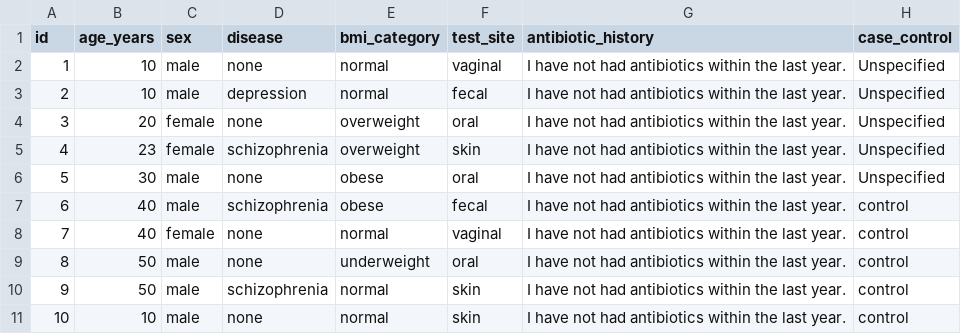
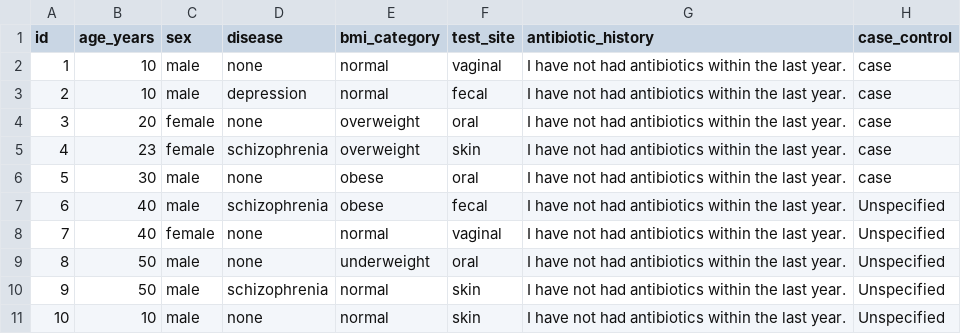
Before and after one commit to m-holton/match_samples, a TSV file: unitTest_files/unit_no_controls_match_input.tsv, drawn as a sheet.

```diff
--- a/unitTest_files/unit_no_controls_match_input.tsv
+++ b/unitTest_files/unit_no_controls_match_input.tsv
@@ -1,11 +1,11 @@
 id	age_years	sex	disease	bmi_category 	test_site	antibiotic_history	case_control
-1	10	male	none	normal	vaginal	I have not had antibiotics within the last year.	Unspecified
-2	10	male	depression	normal	fecal	I have not had antibiotics within the last year.	Unspecified
-3	20	female	none	overweight	oral	I have not had antibiotics within the last year.	Unspecified
-4	23	female	schizophrenia	overweight	skin	I have not had antibiotics within the last year.	Unspecified
-5	30	male	none	obese	oral	I have not had antibiotics within the last year.	Unspecified
-6	40	male	schizophrenia	obese	fecal	I have not had antibiotics within the last year.	control
-7	40	female	none	normal	vaginal	I have not had antibiotics within the last year.	control
-8	50	male	none	underweight	oral	I have not had antibiotics within the last year.	control
-9	50	male	schizophrenia	normal	skin	I have not had antibiotics within the last year.	control
-10	10	male	none	normal	skin	I have not had antibiotics within the last year.	control
+1	10	male	none	normal	vaginal	I have not had antibiotics within the last year.	case
+2	10	male	depression	normal	fecal	I have not had antibiotics within the last year.	case
+3	20	female	none	overweight	oral	I have not had antibiotics within the last year.	case
+4	23	female	schizophrenia	overweight	skin	I have not had antibiotics within the last year.	case
+5	30	male	none	obese	oral	I have not had antibiotics within the last year.	case
+6	40	male	schizophrenia	obese	fecal	I have not had antibiotics within the last year.	Unspecified
+7	40	female	none	normal	vaginal	I have not had antibiotics within the last year.	Unspecified
+8	50	male	none	underweight	oral	I have not had antibiotics within the last year.	Unspecified
+9	50	male	schizophrenia	normal	skin	I have not had antibiotics within the last year.	Unspecified
+10	10	male	none	normal	skin	I have not had antibiotics within the last year.	Unspecified
```
Also changed, not shown: unitTest_files/unit_no_cases_match_input.tsv, unitTest_files/unit_no_cases_match_output.tsv, 5 other files.
